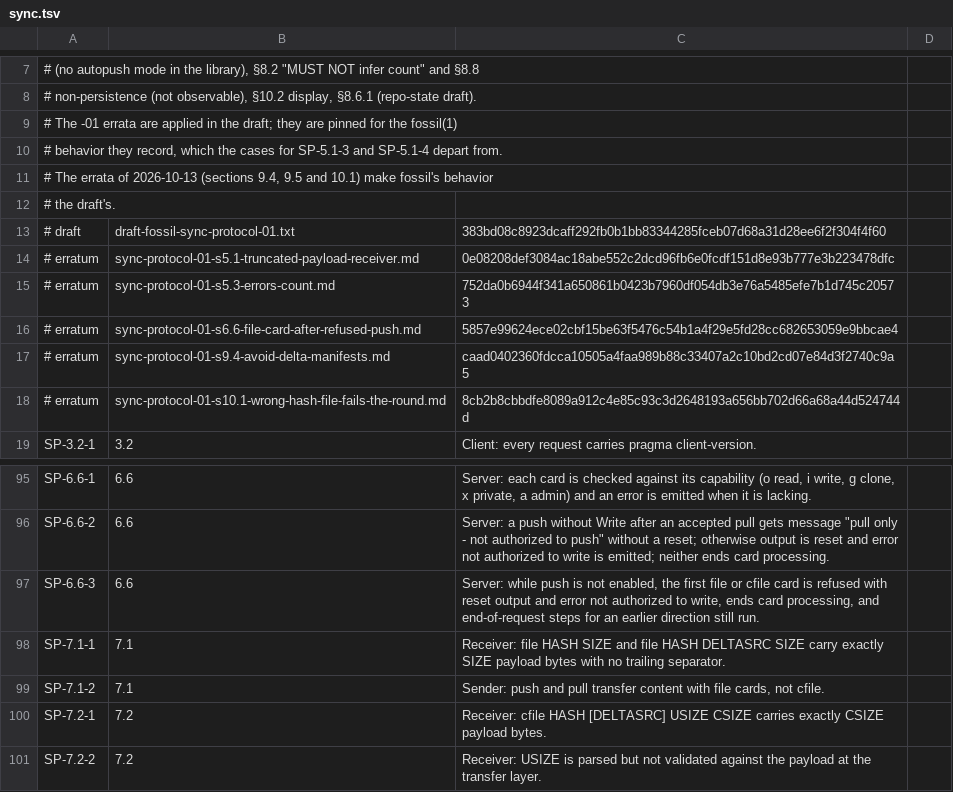
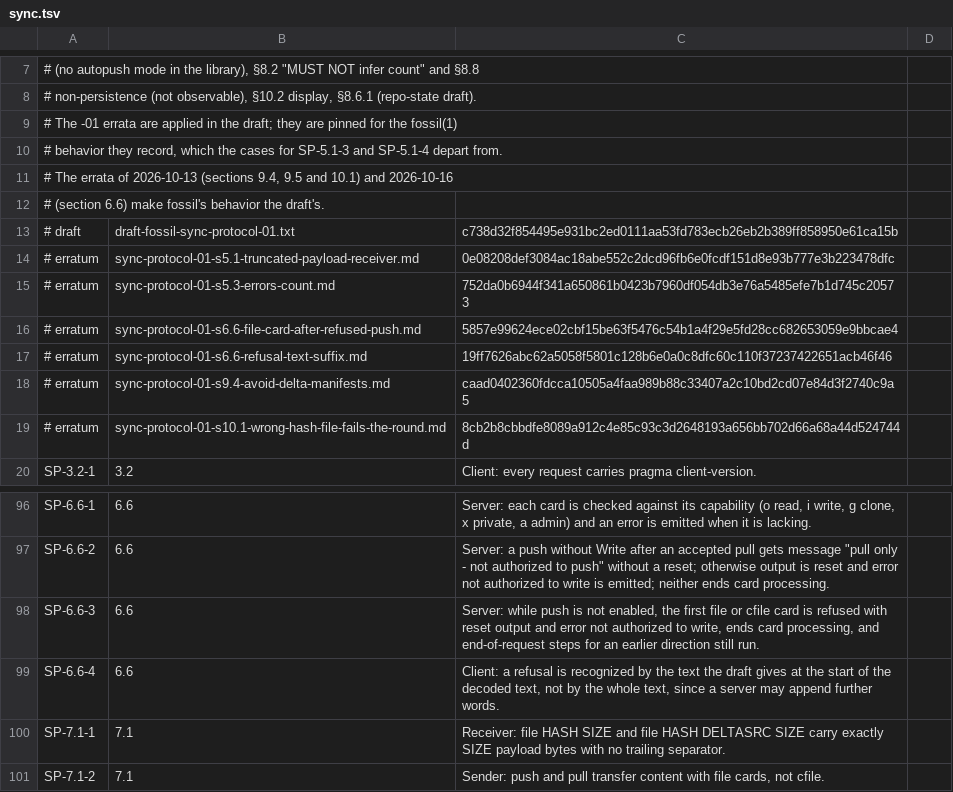
Before and after one commit to danmestas/go-libfossil, a TSV file: conformance/requirements/sync.tsv, drawn as a sheet; only a part is shown, gaps mark what is left out; the shorter side is filled out with more unchanged rows.

```diff
--- a/conformance/requirements/sync.tsv
+++ b/conformance/requirements/sync.tsv
@@ -10,5 +10,5 @@
 # behavior they record, which the cases for SP-5.1-3 and SP-5.1-4 depart from.
-# The errata of 2026-10-13 (sections 9.4, 9.5 and 10.1) make fossil's behavior
-# the draft's.
-# draft	draft-fossil-sync-protocol-01.txt	383bd08c8923dcaff292fb0b1bb83344285fceb07d68a31d28ee6f2f304f4f60
+# The errata of 2026-10-13 (sections 9.4, 9.5 and 10.1) and 2026-10-16
+# (section 6.6) make fossil's behavior the draft's.
+# draft	draft-fossil-sync-protocol-01.txt	c738d32f854495e931bc2ed0111aa53fd783ecb26eb2b389ff858950e61ca15b
 # erratum	sync-protocol-01-s5.1-truncated-payload-receiver.md	0e08208def3084ac18abe552c2dcd96fb6e0fcdf151d8e93b777e3b223478dfc
@@ -16,2 +16,3 @@
 # erratum	sync-protocol-01-s6.6-file-card-after-refused-push.md	5857e99624ece02cbf15be63f5476c54b1a4f29e5fd28cc682653059e9bbcae4
+# erratum	sync-protocol-01-s6.6-refusal-text-suffix.md	19ff7626abc62a5058f5801c128b6e0a0c8dfc60c110f37237422651acb46f46
 # erratum	sync-protocol-01-s9.4-avoid-delta-manifests.md	caad0402360fdcca10505a4faa989b88c33407a2c10bd2cd07e84d3f2740c9a5
@@ -97,2 +98,3 @@ SP-6.6-2	6.6	Server: a push without Write after an accepted pull gets message "p
 SP-6.6-3	6.6	Server: while push is not enabled, the first file or cfile card is refused with reset output and error not authorized to write, ends card processing, and end-of-request steps for an earlier direction still run.
+SP-6.6-4	6.6	Client: a refusal is recognized by the text the draft gives at the start of the decoded text, not by the whole text, since a server may append further words.
 SP-7.1-1	7.1	Receiver: file HASH SIZE and file HASH DELTASRC SIZE carry exactly SIZE payload bytes with no trailing separator.
```
Also changed, not shown: conformance/requirements/artifact.tsv, conformance/requirements/repostate.tsv, 17 other files.
